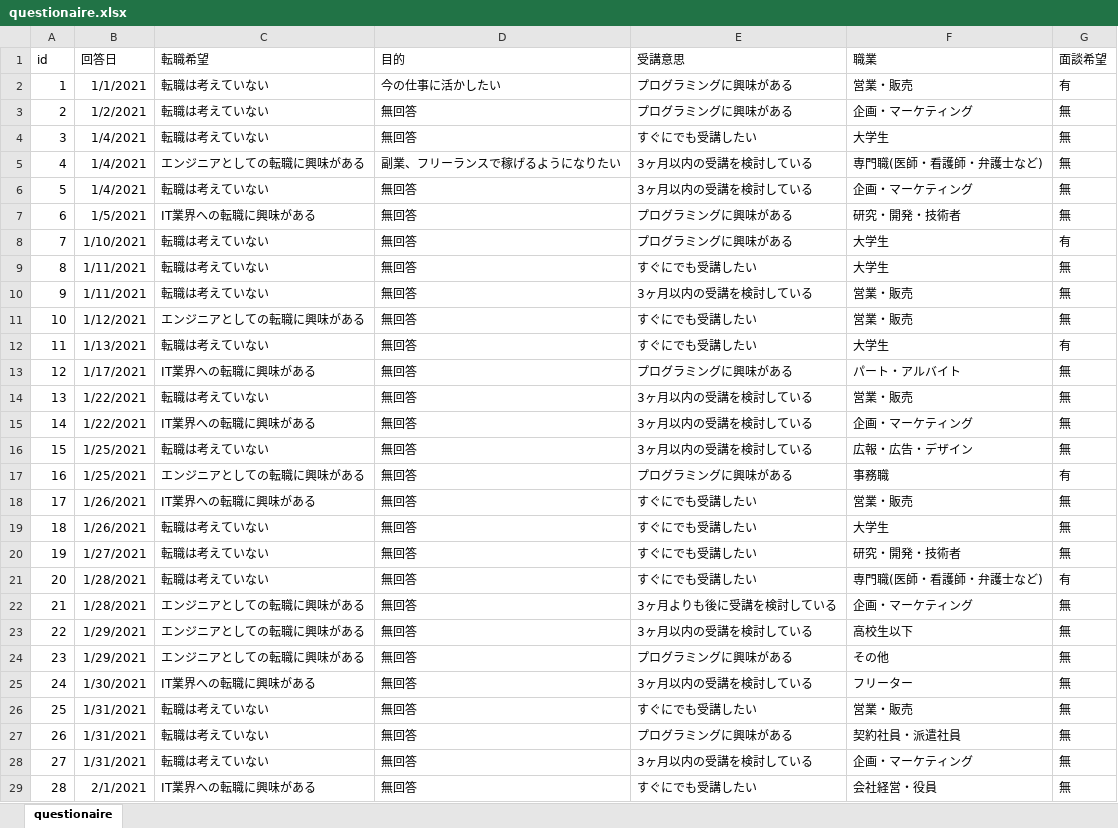
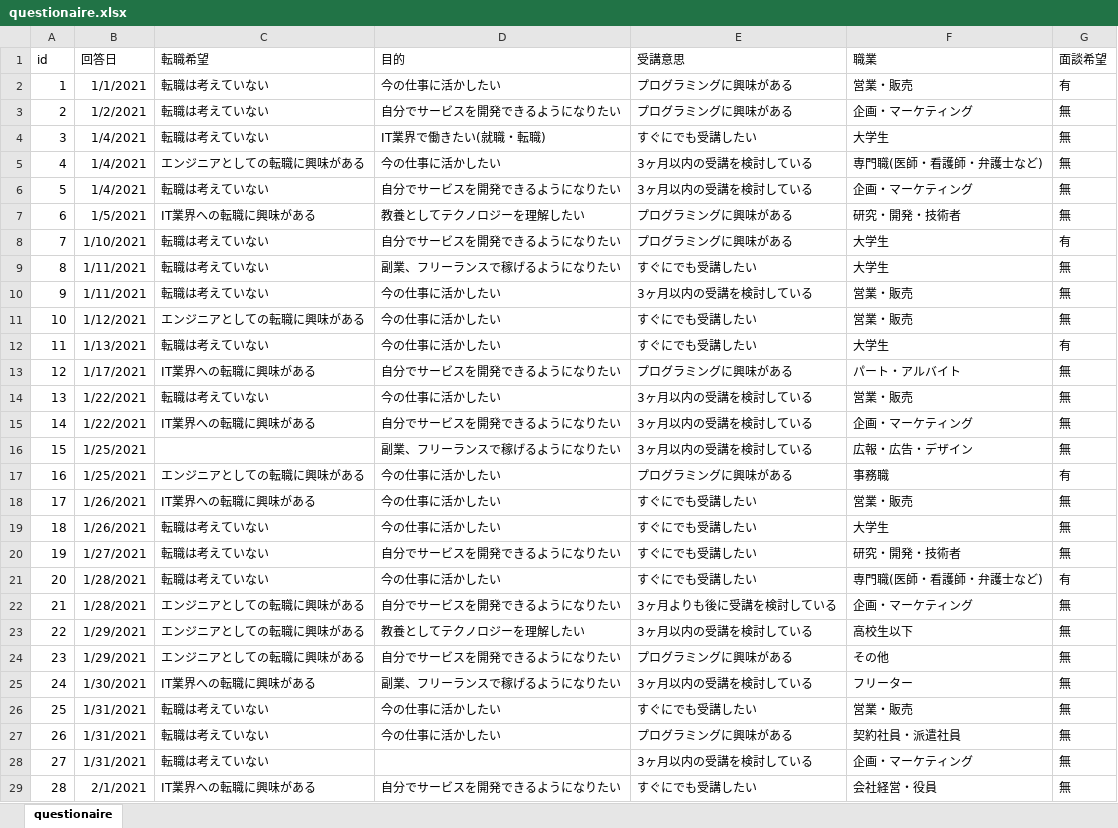
Before and after one commit to exp-drill/python, an Excel workbook: questionaire.xlsx, sheet questionaire, drawn as a sheet; only a part is shown; values as stored, in another font and other column widths than the file's, no borders; the diff covers the shown part only; the diff names each change by its address in the sheet, - before the commit and + after, or states it on an @@ line.

```diff
--- a/questionaire.xlsx (sheet questionaire)
+++ b/questionaire.xlsx (sheet questionaire)
-D3 (目的): 無回答
+D3 (目的): 自分でサービスを開発できるようになりたい
-D4 (目的): 無回答
+D4 (目的): IT業界で働きたい(就職・転職)
-D5 (目的): 副業、フリーランスで稼げるようになりたい
+D5 (目的): 今の仕事に活かしたい
-D6 (目的): 無回答
+D6 (目的): 自分でサービスを開発できるようになりたい
-D7 (目的): 無回答
+D7 (目的): 教養としてテクノロジーを理解したい
-D8 (目的): 無回答
+D8 (目的): 自分でサービスを開発できるようになりたい
-D9 (目的): 無回答
+D9 (目的): 副業、フリーランスで稼げるようになりたい
-D10:D12 (目的): 無回答
+D10:D12 (目的): 今の仕事に活かしたい
-D13 (目的): 無回答
+D13 (目的): 自分でサービスを開発できるようになりたい
-D14 (目的): 無回答
+D14 (目的): 今の仕事に活かしたい
-D15 (目的): 無回答
+D15 (目的): 自分でサービスを開発できるようになりたい
-C16 (転職希望): 転職は考えていない
+C16 (転職希望): (empty)
-D16 (目的): 無回答
+D16 (目的): 副業、フリーランスで稼げるようになりたい
-D17:D19 (目的): 無回答
+D17:D19 (目的): 今の仕事に活かしたい
-D20 (目的): 無回答
+D20 (目的): 自分でサービスを開発できるようになりたい
-D21 (目的): 無回答
+D21 (目的): 今の仕事に活かしたい
-D22 (目的): 無回答
+D22 (目的): 自分でサービスを開発できるようになりたい
-D23 (目的): 無回答
+D23 (目的): 教養としてテクノロジーを理解したい
-D24 (目的): 無回答
+D24 (目的): 自分でサービスを開発できるようになりたい
-D25 (目的): 無回答
+D25 (目的): 副業、フリーランスで稼げるようになりたい
-D26:D27 (目的): 無回答
+D26:D27 (目的): 今の仕事に活かしたい
-D28 (目的): 無回答
+D28 (目的): (empty)
-D29 (目的): 無回答
+D29 (目的): 自分でサービスを開発できるようになりたい
```
Also changed, not shown: 40 edited cells elsewhere in this sheet, 1 other file.
